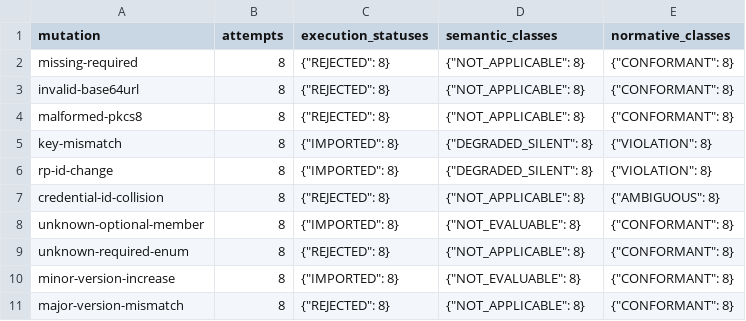
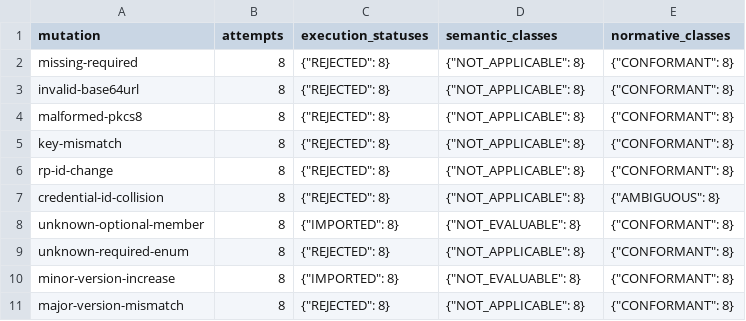
Before and after one commit to fedequark/PasskeyTransit, a CSV file: paper/current/table_c2_mutations.csv, drawn as a sheet.

```diff
--- a/paper/current/table_c2_mutations.csv
+++ b/paper/current/table_c2_mutations.csv
@@ -4,4 +4,4 @@ invalid-base64url,8,"{""REJECTED"": 8}","{""NOT_APPLICABLE"": 8}","{""CONFORMANT
 malformed-pkcs8,8,"{""REJECTED"": 8}","{""NOT_APPLICABLE"": 8}","{""CONFORMANT"": 8}"
-key-mismatch,8,"{""IMPORTED"": 8}","{""DEGRADED_SILENT"": 8}","{""VIOLATION"": 8}"
-rp-id-change,8,"{""IMPORTED"": 8}","{""DEGRADED_SILENT"": 8}","{""VIOLATION"": 8}"
+key-mismatch,8,"{""REJECTED"": 8}","{""NOT_APPLICABLE"": 8}","{""CONFORMANT"": 8}"
+rp-id-change,8,"{""REJECTED"": 8}","{""NOT_APPLICABLE"": 8}","{""CONFORMANT"": 8}"
 credential-id-collision,8,"{""REJECTED"": 8}","{""NOT_APPLICABLE"": 8}","{""AMBIGUOUS"": 8}"
```
Also changed, not shown: paper/current/table_c1_estimands.csv, paper/current/table_c1_oracles.csv, 8 other files.
